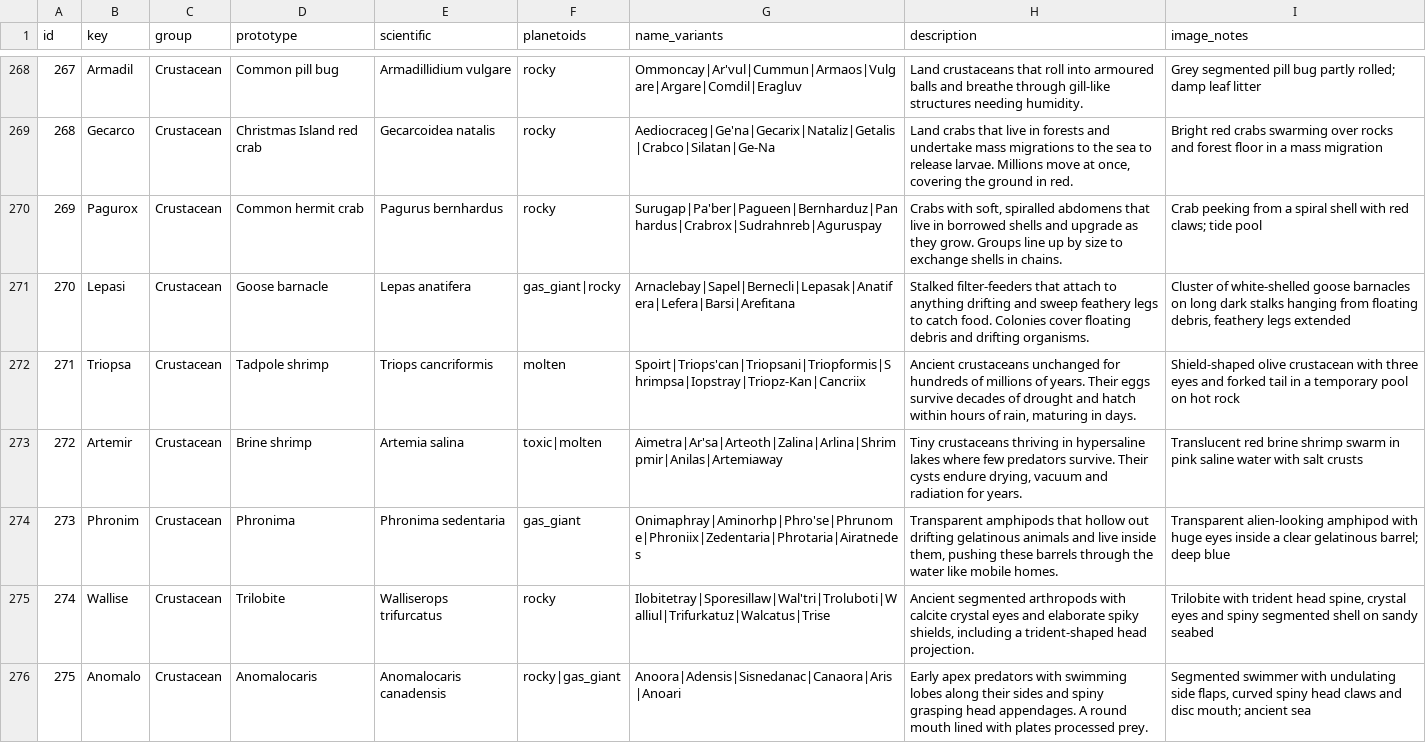
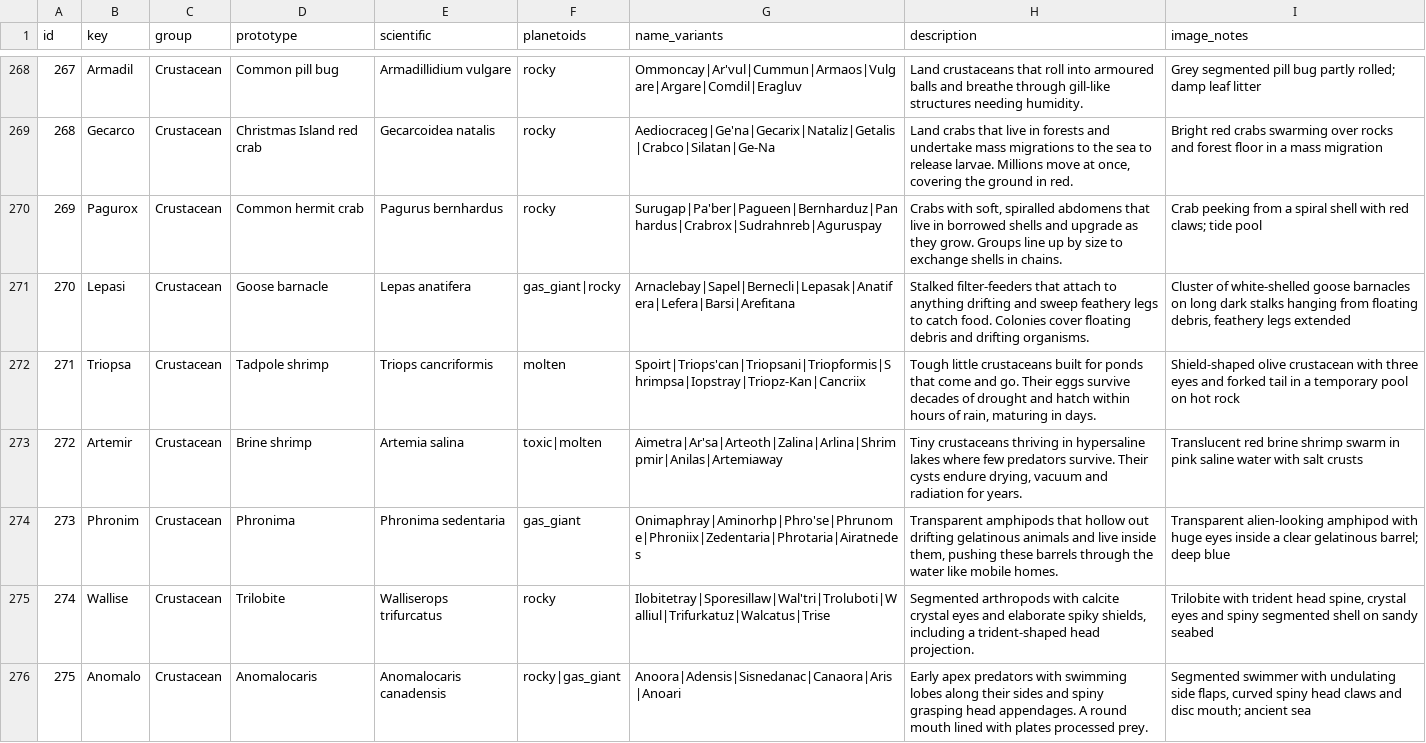
Before and after one commit to AlexusBlack/space-explorer-game, a CSV file: species/species.csv, drawn as a sheet; only a part is shown, gaps mark what is left out; the diff covers the shown part only.

```diff
--- a/species/species.csv
+++ b/species/species.csv
@@ -271,6 +271,6 @@ id,key,group,prototype,scientific,planetoids,name_variants,description,image_not
 270,Lepasi,Crustacean,Goose barnacle,Lepas anatifera,gas_giant|rocky,Arnaclebay|Sapel|Bernecli|Lepasak|Anatifera|Lefera|Barsi|Arefitana,Stalked filter-feeders that attach to anything drifting and sweep feathery legs to catch food. Colonies cover floating debris and drifting organisms.,"Cluster of white-shelled goose barnacles on long dark stalks hanging from floating debris, feathery legs extended"
-271,Triopsa,Crustacean,Tadpole shrimp,Triops cancriformis,molten,Spoirt|Triops'can|Triopsani|Triopformis|Shrimpsa|Iopstray|Triopz-Kan|Cancriix,"Ancient crustaceans unchanged for hundreds of millions of years. Their eggs survive decades of drought and hatch within hours of rain, maturing in days.",Shield-shaped olive crustacean with three eyes and forked tail in a temporary pool on hot rock
+271,Triopsa,Crustacean,Tadpole shrimp,Triops cancriformis,molten,Spoirt|Triops'can|Triopsani|Triopformis|Shrimpsa|Iopstray|Triopz-Kan|Cancriix,"Tough little crustaceans built for ponds that come and go. Their eggs survive decades of drought and hatch within hours of rain, maturing in days.",Shield-shaped olive crustacean with three eyes and forked tail in a temporary pool on hot rock
 272,Artemir,Crustacean,Brine shrimp,Artemia salina,toxic|molten,Aimetra|Ar'sa|Arteoth|Zalina|Arlina|Shrimpmir|Anilas|Artemiaway,"Tiny crustaceans thriving in hypersaline lakes where few predators survive. Their cysts endure drying, vacuum and radiation for years.",Translucent red brine shrimp swarm in pink saline water with salt crusts
 273,Phronim,Crustacean,Phronima,Phronima sedentaria,gas_giant,Onimaphray|Aminorhp|Phro'se|Phrunome|Phroniix|Zedentaria|Phrotaria|Airatnedes,"Transparent amphipods that hollow out drifting gelatinous animals and live inside them, pushing these barrels through the water like mobile homes.",Transparent alien-looking amphipod with huge eyes inside a clear gelatinous barrel; deep blue
-274,Wallise,Crustacean,Trilobite,Walliserops trifurcatus,rocky,Ilobitetray|Sporesillaw|Wal'tri|Troluboti|Walliul|Trifurkatuz|Walcatus|Trise,"Ancient segmented arthropods with calcite crystal eyes and elaborate spiky shields, including a trident-shaped head projection.","Trilobite with trident head spine, crystal eyes and spiny segmented shell on sandy seabed"
+274,Wallise,Crustacean,Trilobite,Walliserops trifurcatus,rocky,Ilobitetray|Sporesillaw|Wal'tri|Troluboti|Walliul|Trifurkatuz|Walcatus|Trise,"Segmented arthropods with calcite crystal eyes and elaborate spiky shields, including a trident-shaped head projection.","Trilobite with trident head spine, crystal eyes and spiny segmented shell on sandy seabed"
 275,Anomalo,Crustacean,Anomalocaris,Anomalocaris canadensis,rocky|gas_giant,Anoora|Adensis|Sisnedanac|Canaora|Aris|Anoari,Early apex predators with swimming lobes along their sides and spiny grasping head appendages. A round mouth lined with plates processed prey.,"Segmented swimmer with undulating side flaps, curved spiny head claws and disc mouth; ancient sea"
```
Also changed, not shown: 9 edited cells elsewhere in this file, 2 other files.
